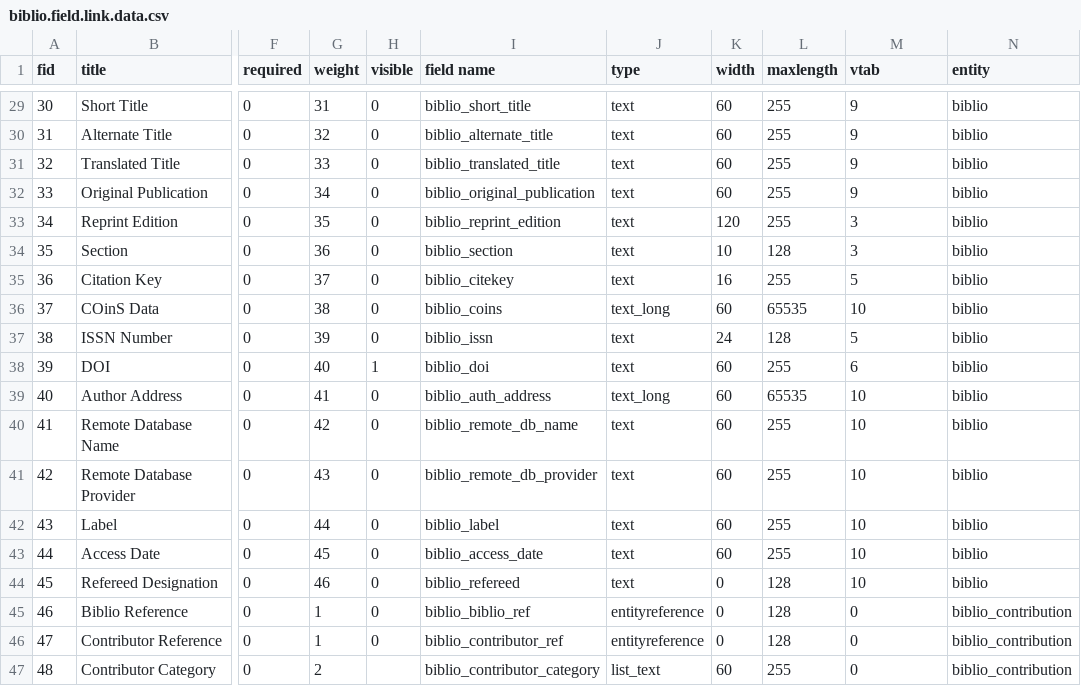
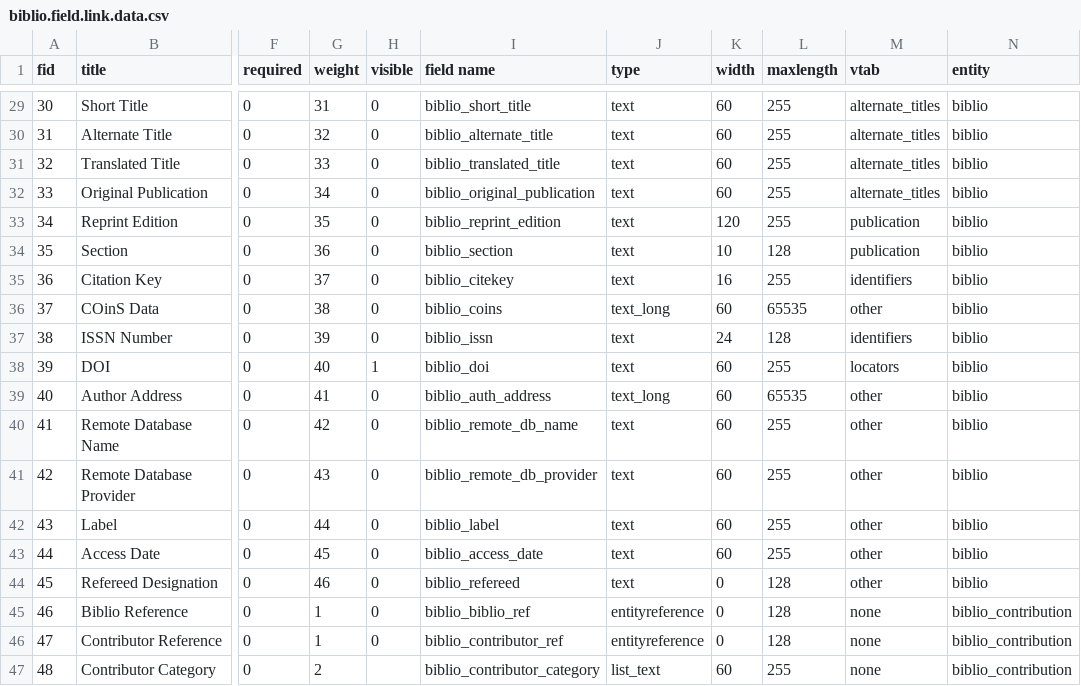
Before and after one commit to Gizra/biblio, a CSV file: misc/biblio.field.link.data.csv, drawn as a sheet; only a part is shown, gaps mark what is left out; the diff covers the shown part only; the diff names each change by its address in the sheet, - before the commit and + after, or states it on an @@ line.

Commit message:
Re-wrote vtab ids, and fixed issue causing them to misalign.

```diff
--- a/misc/biblio.field.link.data.csv
+++ b/misc/biblio.field.link.data.csv
-M29:M32 (vtab): 9
+M29:M32 (vtab): alternate_titles
-M33:M34 (vtab): 3
+M33:M34 (vtab): publication
-M35 (vtab): 5
+M35 (vtab): identifiers
-M36 (vtab): 10
+M36 (vtab): other
-M37 (vtab): 5
+M37 (vtab): identifiers
-M38 (vtab): 6
+M38 (vtab): locators
-M39:M44 (vtab): 10
+M39:M44 (vtab): other
-M45:M47 (vtab): 0
+M45:M47 (vtab): none
```
Also changed, not shown: 27 edited cells elsewhere in this file, 1 other file.
